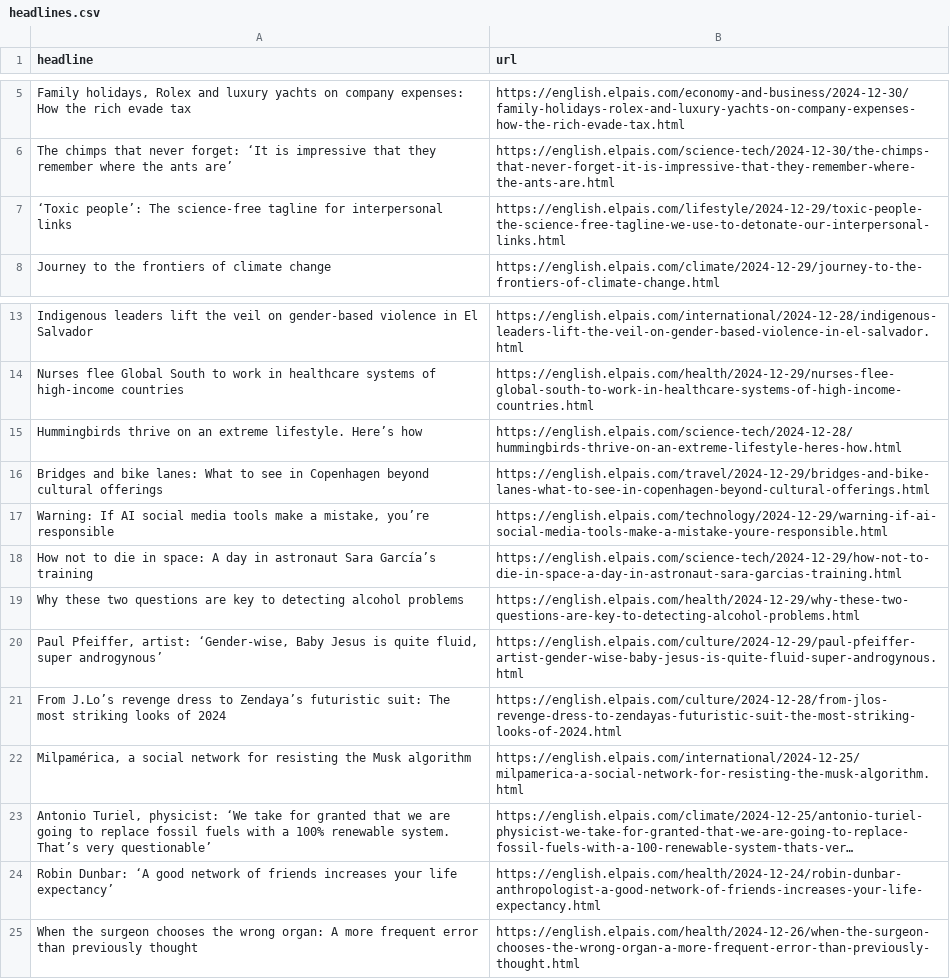
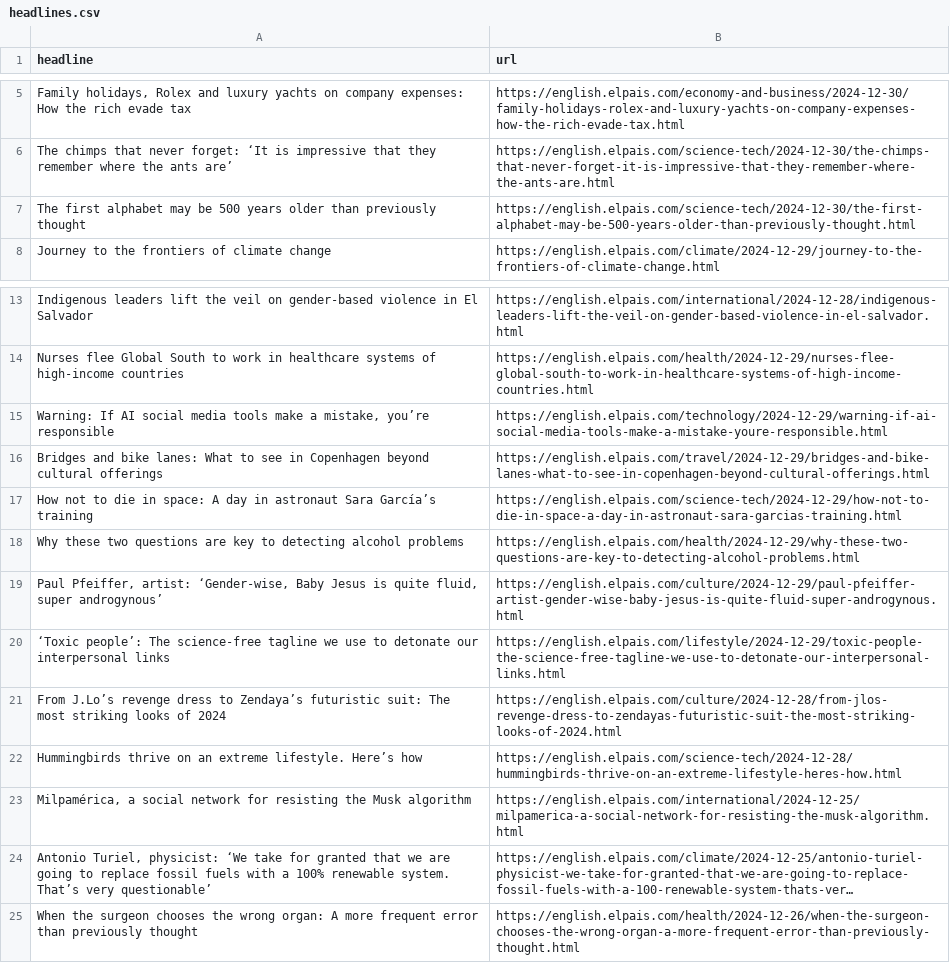
Before and after one commit to architmeta/lede-el-pasi-autoscraper, a CSV file: headlines.csv, drawn as a sheet; only a part is shown, gaps mark what is left out; long unchanged cells end in …; removed rows and columns are numbered as before the commit, all else as after; the diff names each change by its address in the sheet, - before the commit and + after, or states it on an @@ line.

```diff
--- a/headlines.csv
+++ b/headlines.csv
-row 7: ‘Toxic people’: The science-free tagline for interpersonal links | https://english.elpais.com/lifestyle/2024-12-29/toxic-people-the-science-free-tagline-we-use-to-detonate-our-interpersonal-links.html
+row 7: The first alphabet may be 500 years older than previously thought | https://english.elpais.com/science-tech/2024-12-30/the-first-alphabet-may-be-500-years-older-than-previously-thought.html
@@ row 17 moved to row 15: Warning: If AI social media tools make a… @@
+row 20: ‘Toxic people’: The science-free tagline we use to detonate our interpersonal links | https://english.elpais.com/lifestyle/2024-12-29/toxic-people-the-science-free-tagline-we-use-to-detonate-our-interpersonal-links.html
@@ row 15 moved to row 22: Hummingbirds thrive on an extreme lifest… @@
-row 24: Robin Dunbar: ‘A good network of friends increases your life expectancy’ | https://english.elpais.com/health/2024-12-24/robin-dunbar-anthropologist-a-good-network-of-friends-increases-your-life-expectancy.html
```
